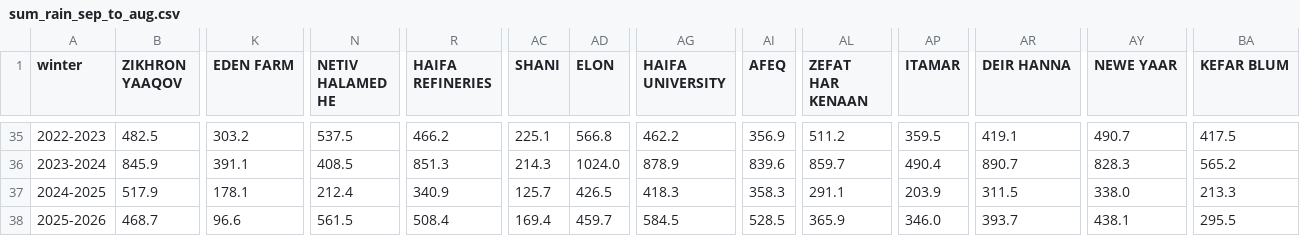
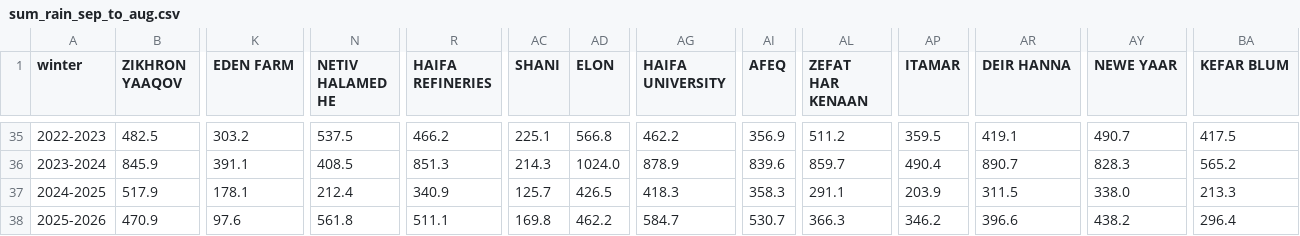
Before and after one commit to yuval-harpaz/weather, a CSV file: data/sum_rain_sep_to_aug.csv, drawn as a sheet; only a part is shown, gaps mark what is left out; the diff covers the shown part only; the diff names each change by its address in the sheet, - before the commit and + after, or states it on an @@ line.

```diff
--- a/data/sum_rain_sep_to_aug.csv
+++ b/data/sum_rain_sep_to_aug.csv
-B38 (ZIKHRON YAAQOV): 468.7
+B38 (ZIKHRON YAAQOV): 470.9
-K38 (EDEN FARM): 96.6
+K38 (EDEN FARM): 97.6
-N38 (NETIV HALAMED HE): 561.5
+N38 (NETIV HALAMED HE): 561.8
-R38 (HAIFA REFINERIES): 508.4
+R38 (HAIFA REFINERIES): 511.1
-AC38 (SHANI): 169.4
+AC38 (SHANI): 169.8
-AD38 (ELON): 459.7
+AD38 (ELON): 462.2
-AG38 (HAIFA UNIVERSITY): 584.5
+AG38 (HAIFA UNIVERSITY): 584.7
-AI38 (AFEQ): 528.5
+AI38 (AFEQ): 530.7
-AL38 (ZEFAT HAR KENAAN): 365.9
+AL38 (ZEFAT HAR KENAAN): 366.3
-AP38 (ITAMAR): 346.0
+AP38 (ITAMAR): 346.2
-AR38 (DEIR HANNA): 393.7
+AR38 (DEIR HANNA): 396.6
-AY38 (NEWE YAAR): 438.1
+AY38 (NEWE YAAR): 438.2
-BA38 (KEFAR BLUM): 295.5
+BA38 (KEFAR BLUM): 296.4
```
Also changed, not shown: 39 edited cells elsewhere in this file, data/rain_2026.csv, data/regional_rain_per_month.csv.
